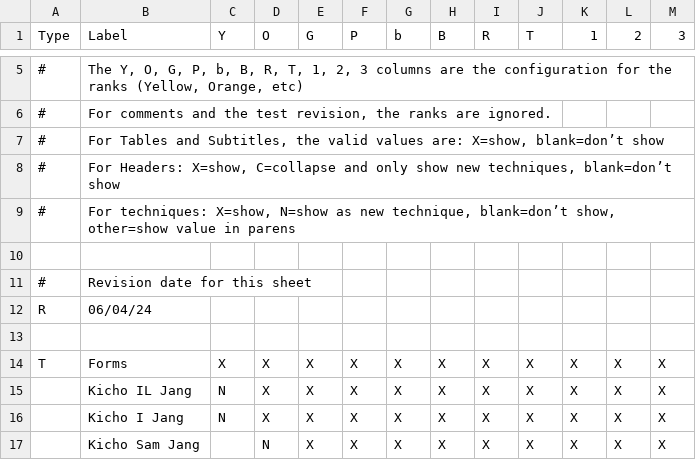
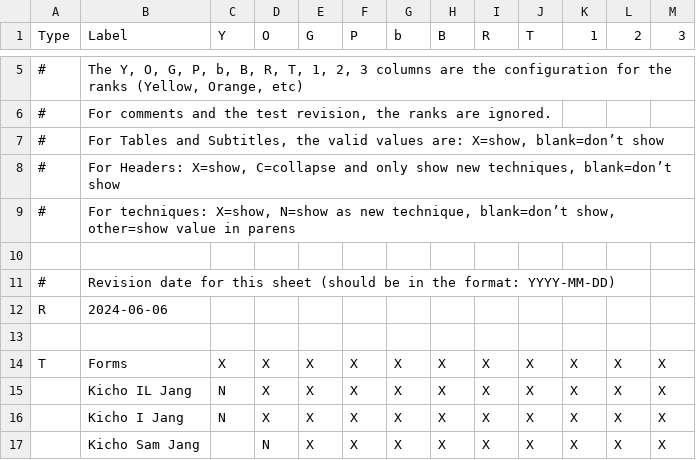
Before and after one commit to bdwheele/tkd_test_sheets, a CSV file: inventory.csv, drawn as a sheet; only a part is shown, gaps mark what is left out.

```diff
--- a/inventory.csv
+++ b/inventory.csv
@@ -10,4 +10,4 @@ Type,Label,Y,O,G,P,b,B,R,T,1,2,3
 ,,,,,,,,,,,,
-#,Revision date for this sheet,,,,,,,,,,,
-R,06/04/24,,,,,,,,,,,
+#,Revision date for this sheet (should be in the format:  YYYY-MM-DD),,,,,,,,,,,
+R,2024-06-06,,,,,,,,,,,
 ,,,,,,,,,,,,
```
Also changed, not shown: 2 other files.
